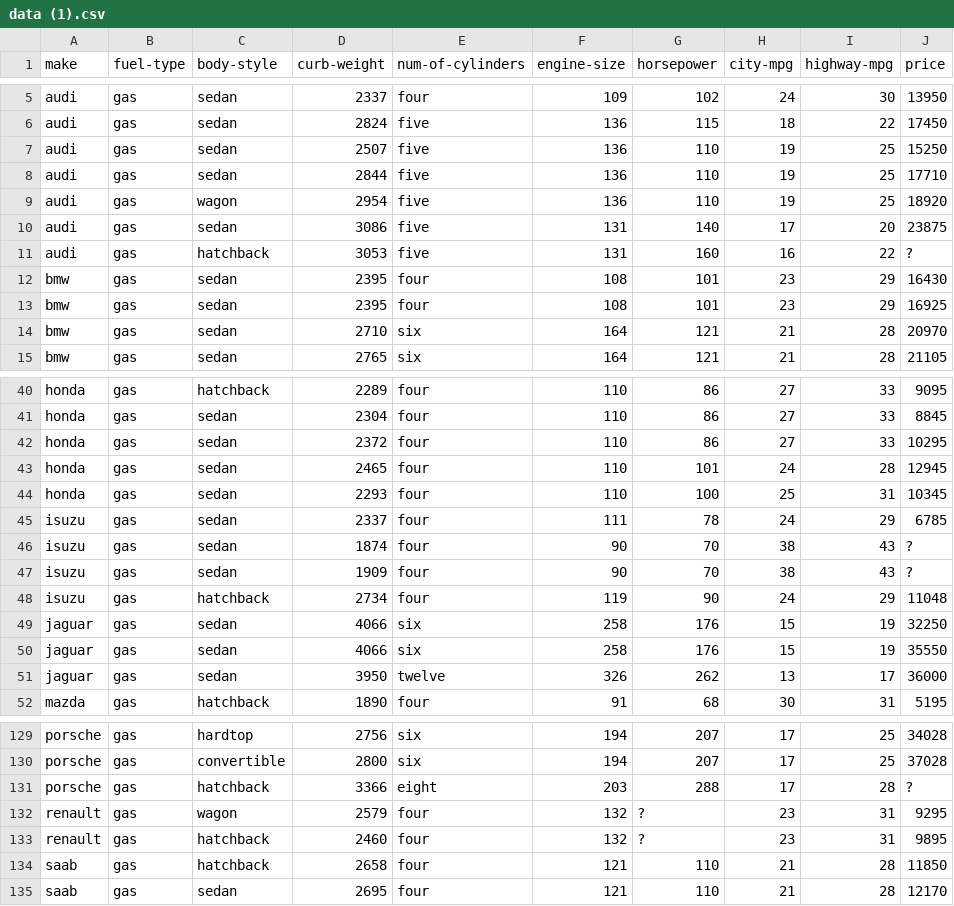
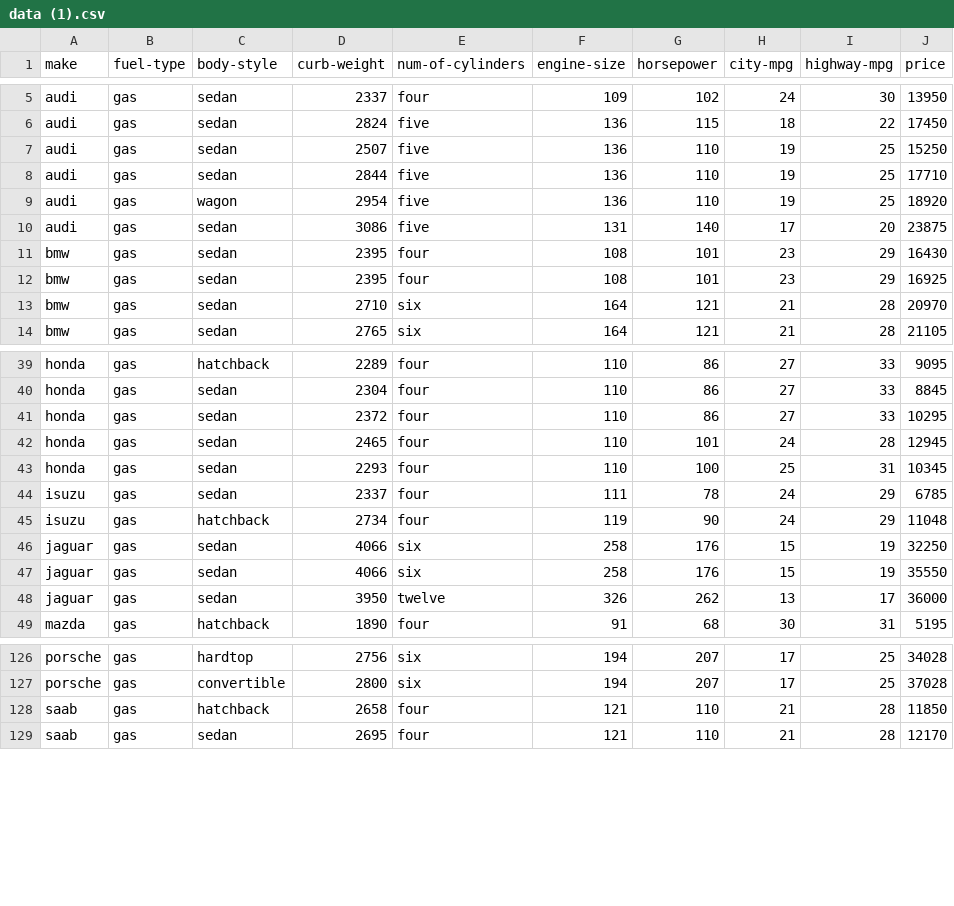
Before and after one commit to edgarp2017/VegaliteData, a CSV file: data (1).csv, drawn as a sheet; only a part is shown, gaps mark what is left out.

Commit message:
Removed lines of data with ? in column

```diff
--- a/data (1).csv
+++ b/data (1).csv
@@ -10,3 +10,2 @@ audi,gas,wagon,2954,five,136,110,19,25,18920
 audi,gas,sedan,3086,five,131,140,17,20,23875
-audi,gas,hatchback,3053,five,131,160,16,22,?
 bmw,gas,sedan,2395,four,108,101,23,29,16430
@@ -45,4 +44,2 @@ honda,gas,sedan,2293,four,110,100,25,31,10345
 isuzu,gas,sedan,2337,four,111,78,24,29,6785
-isuzu,gas,sedan,1874,four,90,70,38,43,?
-isuzu,gas,sedan,1909,four,90,70,38,43,?
 isuzu,gas,hatchback,2734,four,119,90,24,29,11048
@@ -130,5 +127,2 @@ porsche,gas,hardtop,2756,six,194,207,17,25,34028
 porsche,gas,convertible,2800,six,194,207,17,25,37028
-porsche,gas,hatchback,3366,eight,203,288,17,28,?
-renault,gas,wagon,2579,four,132,?,23,31,9295
-renault,gas,hatchback,2460,four,132,?,23,31,9895
 saab,gas,hatchback,2658,four,121,110,21,28,11850
```
